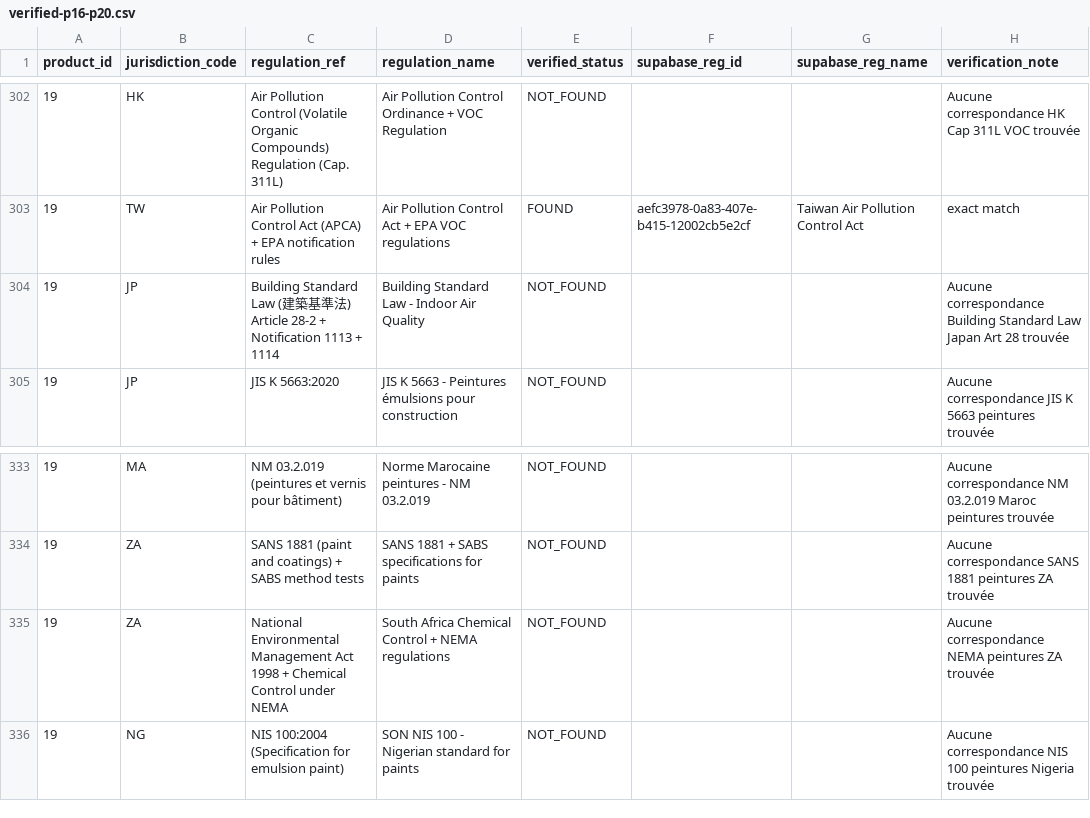
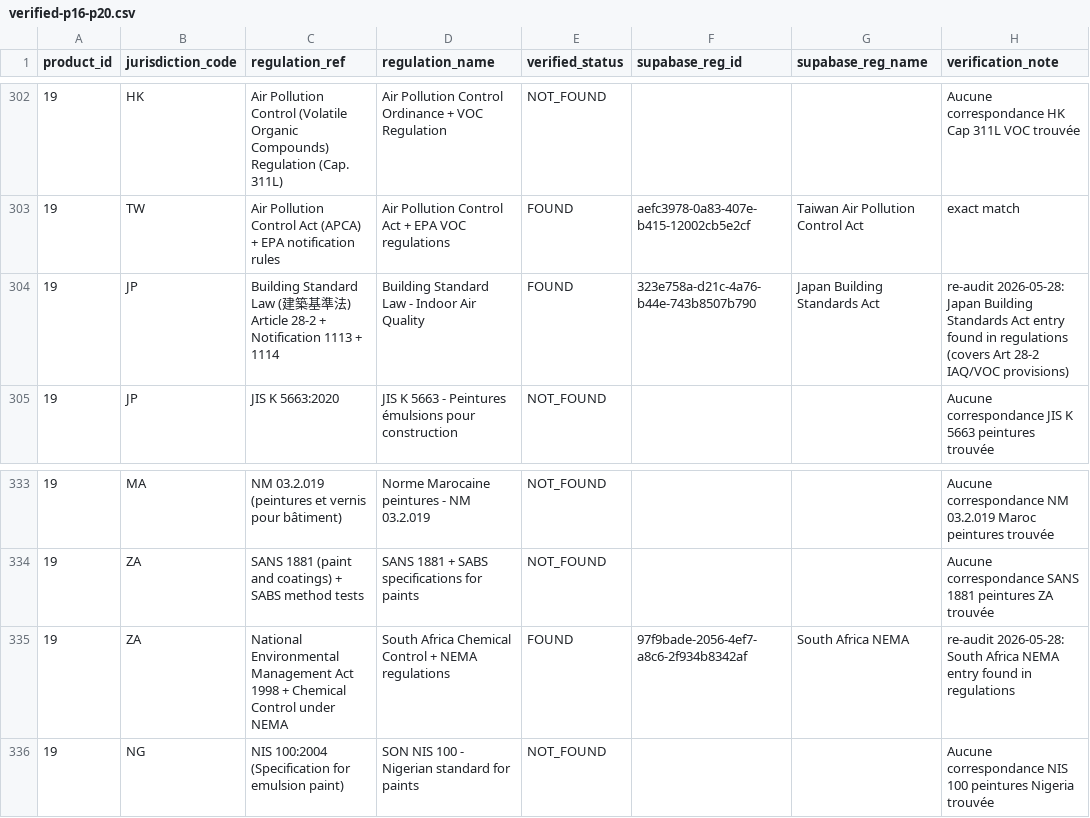
Before and after one commit to cleo-labs-ia/cleo-legaldata-public, a CSV file: audits/product-compliance-worldwide-2026/data/per-product/verified-p16-p20.csv, drawn as a sheet; only a part is shown, gaps mark what is left out; the diff covers the shown part only.

```diff
--- a/audits/product-compliance-worldwide-2026/data/per-product/verified-p16-p20.csv
+++ b/audits/product-compliance-worldwide-2026/data/per-product/verified-p16-p20.csv
@@ -303,3 +303,3 @@ product_id,jurisdiction_code,regulation_ref,regulation_name,verified_status,supa
 19,TW,Air Pollution Control Act (APCA) + EPA notification rules,Air Pollution Control Act + EPA VOC regulations,FOUND,aefc3978-0a83-407e-b415-12002cb5e2cf,Taiwan Air Pollution Control Act,exact match
-19,JP,Building Standard Law (建築基準法) Article 28-2 + Notification 1113 + 1114,Building Standard Law - Indoor Air Quality,NOT_FOUND,,,Aucune correspondance Building Standard Law Japan Art 28 trouvée
+19,JP,Building Standard Law (建築基準法) Article 28-2 + Notification 1113 + 1114,Building Standard Law - Indoor Air Quality,FOUND,323e758a-d21c-4a76-b44e-743b8507b790,Japan Building Standards Act,re-audit 2026-05-28: Japan Building Standards Act entry found in regulations (covers Art 28-2 IAQ/VOC provisions)
 19,JP,JIS K 5663:2020,JIS K 5663 - Peintures émulsions pour construction,NOT_FOUND,,,Aucune correspondance JIS K 5663 peintures trouvée
@@ -334,3 +334,3 @@ product_id,jurisdiction_code,regulation_ref,regulation_name,verified_status,supa
 19,ZA,SANS 1881 (paint and coatings) + SABS method tests,SANS 1881 + SABS specifications for paints,NOT_FOUND,,,Aucune correspondance SANS 1881 peintures ZA trouvée
-19,ZA,National Environmental Management Act 1998 + Chemical Control under NEMA,South Africa Chemical Control + NEMA regulations,NOT_FOUND,,,Aucune correspondance NEMA peintures ZA trouvée
+19,ZA,National Environmental Management Act 1998 + Chemical Control under NEMA,South Africa Chemical Control + NEMA regulations,FOUND,97f9bade-2056-4ef7-a8c6-2f934b8342af,South Africa NEMA,re-audit 2026-05-28: South Africa NEMA entry found in regulations
 19,NG,NIS 100:2004 (Specification for emulsion paint),SON NIS 100 - Nigerian standard for paints,NOT_FOUND,,,Aucune correspondance NIS 100 peintures Nigeria trouvée
```
Also changed, not shown: 44 edited cells elsewhere in this file, audits/product-compliance-worldwide-2026/data/master.csv, 5 other files.
